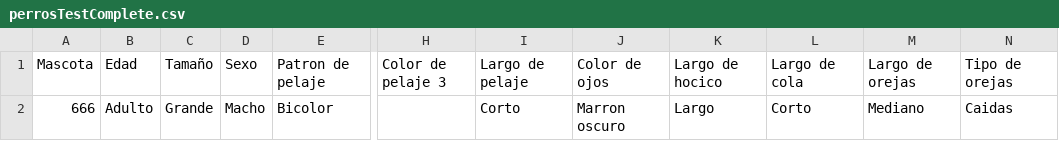
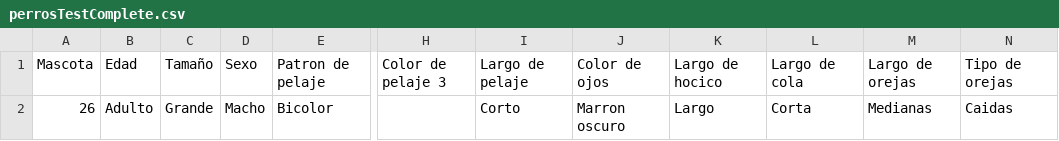
Before and after one commit to fepa0110/traxpet-boosting-server, a CSV file: data/perrosTestComplete.csv, drawn as a sheet; only a part is shown, gaps mark what is left out; the diff names each change by its address in the sheet, - before the commit and + after, or states it on an @@ line.

```diff
--- a/data/perrosTestComplete.csv
+++ b/data/perrosTestComplete.csv
-A2: 666
+A2: 26
-L2: Corto
+L2: Corta
-M2: Mediano
+M2: Medianas
```
Also changed, not shown: 17 other files.
